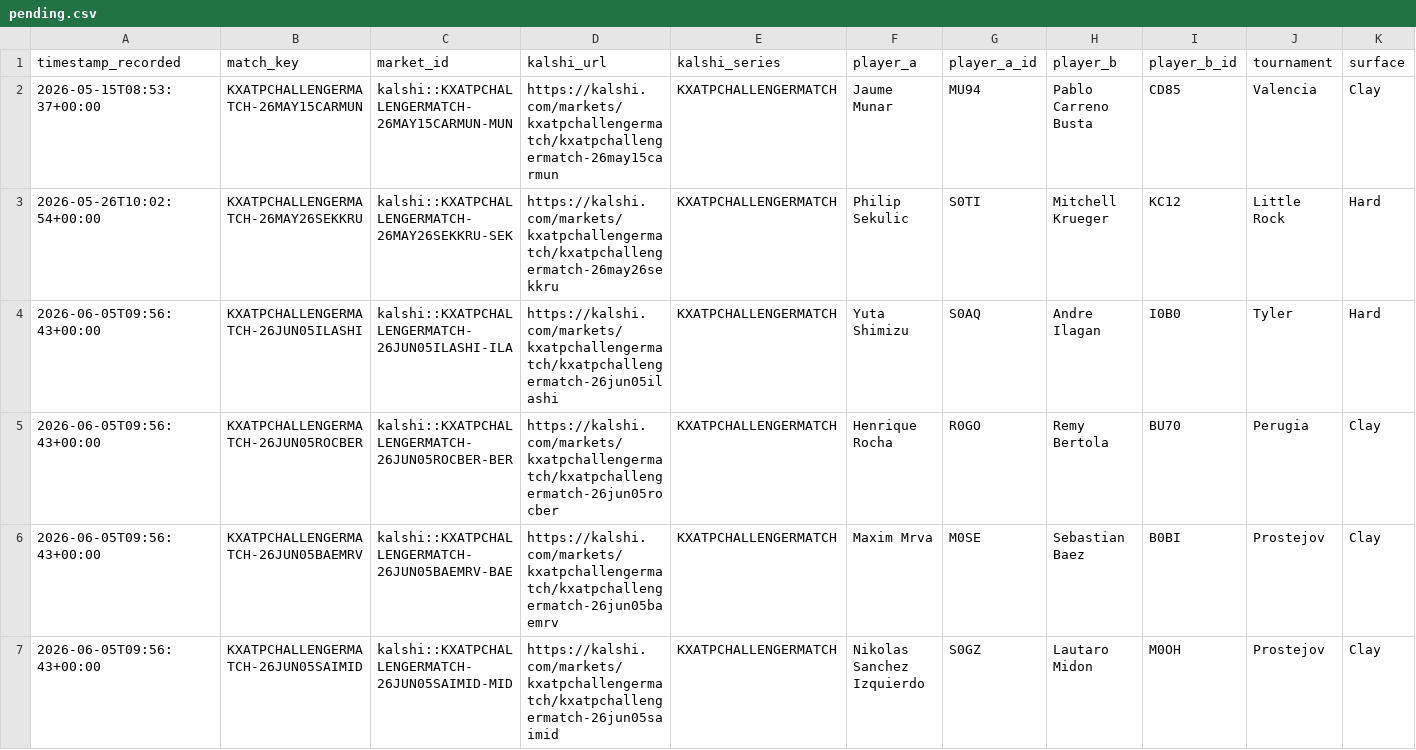
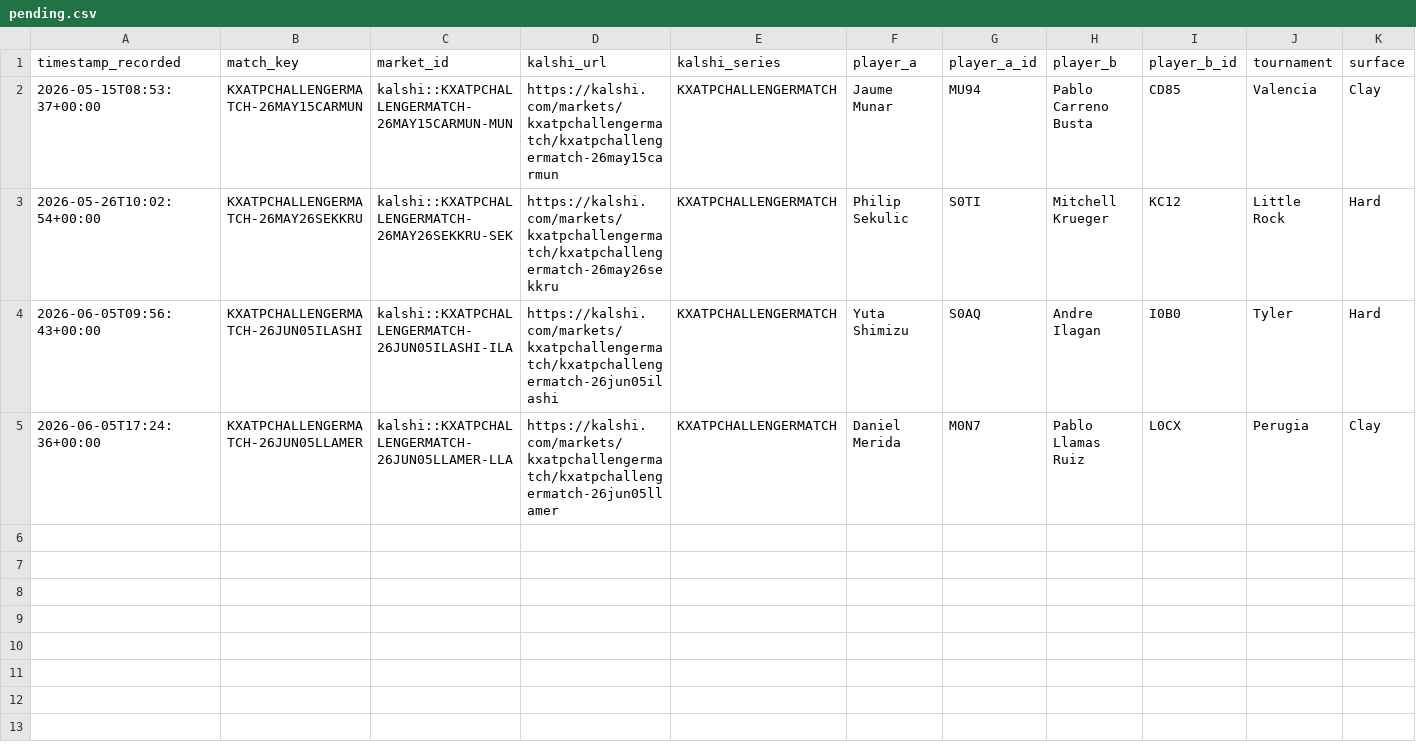
Before and after one commit to TKM6403/tennis-prediction-market, a CSV file: data/paper_trades/pending.csv, drawn as a sheet; only a part is shown; removed rows and columns are numbered as before the commit, all else as after; rows hold the shown columns only; the diff names each change by its address in the sheet, - before the commit and + after, or states it on an @@ line.

```diff
--- a/data/paper_trades/pending.csv
+++ b/data/paper_trades/pending.csv
-row 5: 2026-06-05T09:56:43+00:00 | KXATPCHALLENGERMATCH-26JUN05ROCBER | kalshi::KXATPCHALLENGERMATCH-26JUN05ROCBER-BER | https://kalshi.com/markets/kxatpchallengermatch/kxatpchallengermatch-26jun05rocber | KXATPCHALLENGERMATCH | Henrique Rocha | R0GO | Remy Bertola | BU70 | Perugia | Clay
-row 6: 2026-06-05T09:56:43+00:00 | KXATPCHALLENGERMATCH-26JUN05BAEMRV | kalshi::KXATPCHALLENGERMATCH-26JUN05BAEMRV-BAE | https://kalshi.com/markets/kxatpchallengermatch/kxatpchallengermatch-26jun05baemrv | KXATPCHALLENGERMATCH | Maxim Mrva | M0SE | Sebastian Baez | B0BI | Prostejov | Clay
-row 7: 2026-06-05T09:56:43+00:00 | KXATPCHALLENGERMATCH-26JUN05SAIMID | kalshi::KXATPCHALLENGERMATCH-26JUN05SAIMID-MID | https://kalshi.com/markets/kxatpchallengermatch/kxatpchallengermatch-26jun05saimid | KXATPCHALLENGERMATCH | Nikolas Sanchez Izquierdo | S0GZ | Lautaro Midon | M0OH | Prostejov | Clay
+row 5: 2026-06-05T17:24:36+00:00 | KXATPCHALLENGERMATCH-26JUN05LLAMER | kalshi::KXATPCHALLENGERMATCH-26JUN05LLAMER-LLA | https://kalshi.com/markets/kxatpchallengermatch/kxatpchallengermatch-26jun05llamer | KXATPCHALLENGERMATCH | Daniel Merida | M0N7 | Pablo Llamas Ruiz | L0CX | Perugia | Clay
```
Also changed, not shown: data/paper_trades/settled.csv, 4 other files.
